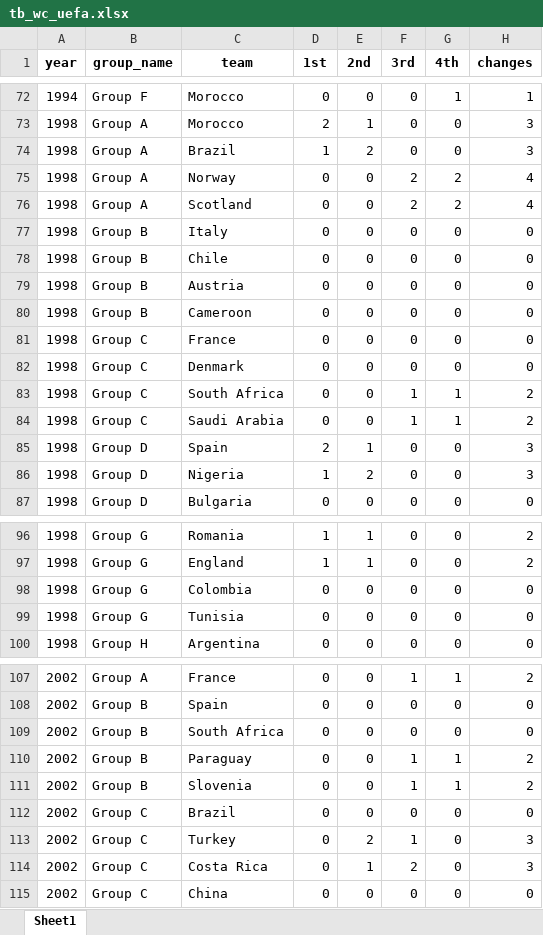
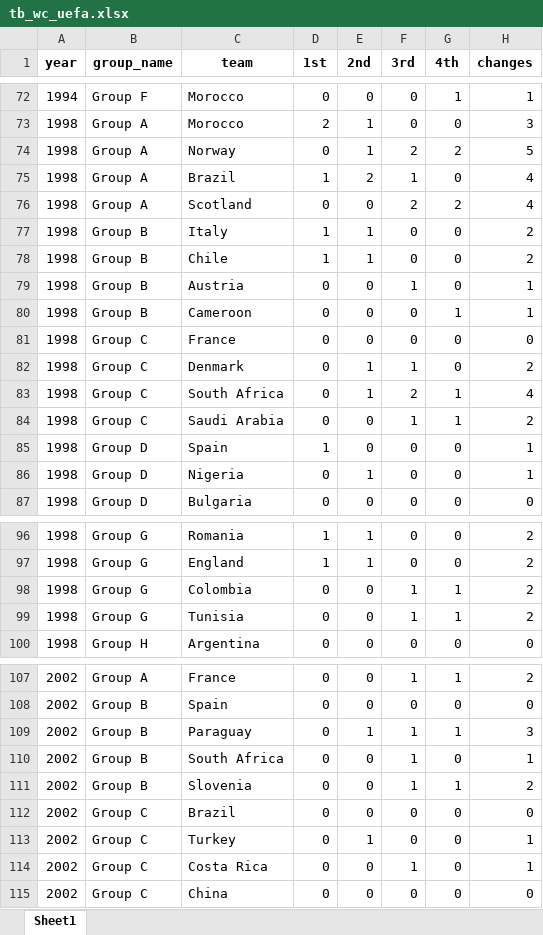
Before and after one commit to AEGDDI/tiebreak_wc, an Excel workbook: data/out/tb_wc_uefa.xlsx, sheet Sheet1, drawn as a sheet; only a part is shown, gaps mark what is left out; values as stored, in another font and other column widths than the file's, no borders; removed rows and columns are numbered as before the commit, all else as after; the diff covers the shown part only; the diff names each change by its address in the sheet, - before the commit and + after, or states it on an @@ line.

```diff
--- a/data/out/tb_wc_uefa.xlsx (sheet Sheet1)
+++ b/data/out/tb_wc_uefa.xlsx (sheet Sheet1)
-row 74: 1998 | Group A | Brazil | 1 | 2 | 0 | 0 | 3
-E74 (2nd): 0
+E74 (2nd): 1
-H74 (changes): 4
+H74 (changes): 5
+row 75: 1998 | Group A | Brazil | 1 | 2 | 1 | 0 | 4
-D77:D78 (1st): 0
+D77:D78 (1st): 1
-E77:E78 (2nd): 0
+E77:E78 (2nd): 1
-H77:H78 (changes): 0
+H77:H78 (changes): 2
-F79 (3rd): 0
+F79 (3rd): 1
-H79:H80 (changes): 0
+H79:H80 (changes): 1
-G80 (4th): 0
+G80 (4th): 1
-E82:E83 (2nd): 0
+E82:E83 (2nd): 1
-F82 (3rd): 0
+F82 (3rd): 1
-H82 (changes): 0
+H82 (changes): 2
-F83 (3rd): 1
+F83 (3rd): 2
-H83 (changes): 2
+H83 (changes): 4
-D85 (1st): 2
+D85 (1st): 1
-E85 (2nd): 1
+E85 (2nd): 0
-H85:H86 (changes): 3
+H85:H86 (changes): 1
-D86 (1st): 1
+D86 (1st): 0
-E86 (2nd): 2
+E86 (2nd): 1
-F98:F99 (3rd): 0
+F98:F99 (3rd): 1
-G98:G99 (4th): 0
+G98:G99 (4th): 1
-H98:H99 (changes): 0
+H98:H99 (changes): 2
-row 109: 2002 | Group B | South Africa | 0 | 0 | 0 | 0 | 0
-E109 (2nd): 0
+E109 (2nd): 1
-H109 (changes): 2
+H109 (changes): 3
+row 110: 2002 | Group B | South Africa | 0 | 0 | 1 | 0 | 1
-E113 (2nd): 2
+E113 (2nd): 1
-F113 (3rd): 1
+F113 (3rd): 0
-H113:H114 (changes): 3
+H113:H114 (changes): 1
-E114 (2nd): 1
+E114 (2nd): 0
-F114 (3rd): 2
+F114 (3rd): 1
```
Also changed, not shown: 1 added row, 1 removed row and 139 edited cells elsewhere in this sheet, data/out/standings_wc_fifa.xlsx, data/out/tb_euro_fifa.xlsx, 13 other files.
